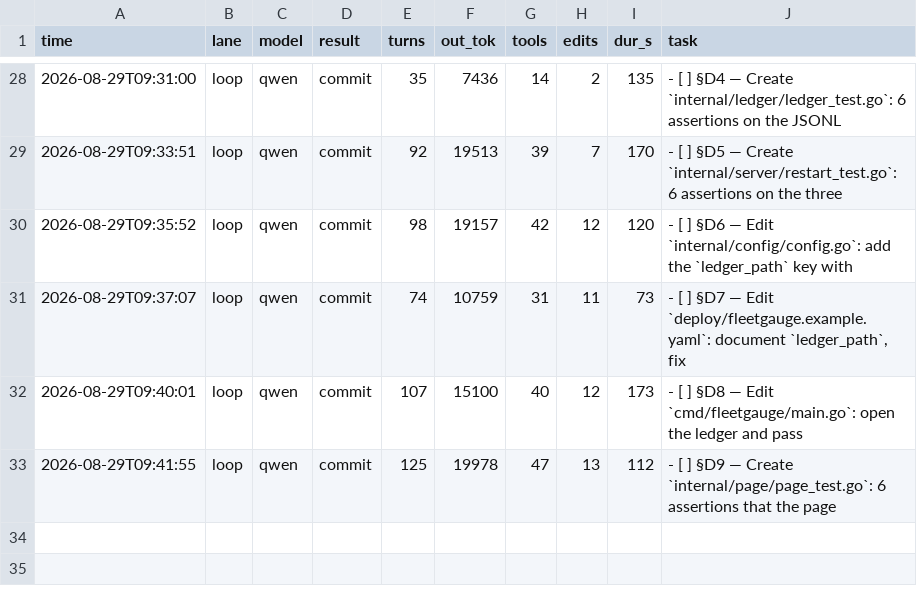
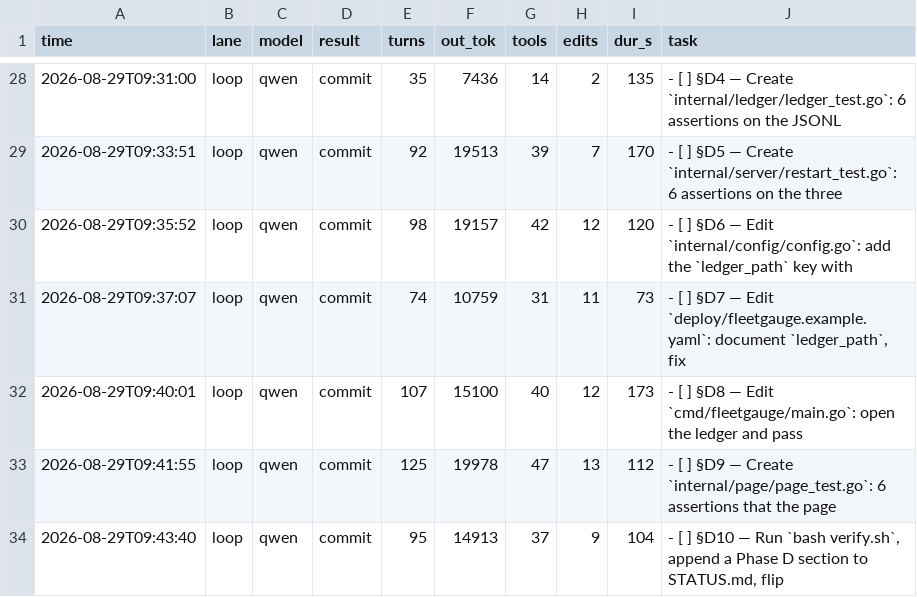
Before and after one commit to HTC-56/fleetgauge, a TSV file: loop-ledger.tsv, drawn as a sheet; only a part is shown, gaps mark what is left out.

Commit message:
chore(loop): sweep-commit stranded work after task: §D10 — Run `bash verify.sh`, append a Phase D section to STATUS.md, flip

```diff
--- a/loop-ledger.tsv
+++ b/loop-ledger.tsv
@@ -33 +33,2 @@ time	lane	model	result	turns	out_tok	tools	edits	dur_s	task
 2026-08-29T09:41:55	loop	qwen	commit	125	19978	47	13	112	- [ ] §D9 — Create `internal/page/page_test.go`: 6 assertions that the page
+2026-08-29T09:43:40	loop	qwen	commit	95	14913	37	9	104	- [ ] §D10 — Run `bash verify.sh`, append a Phase D section to STATUS.md, flip
```
